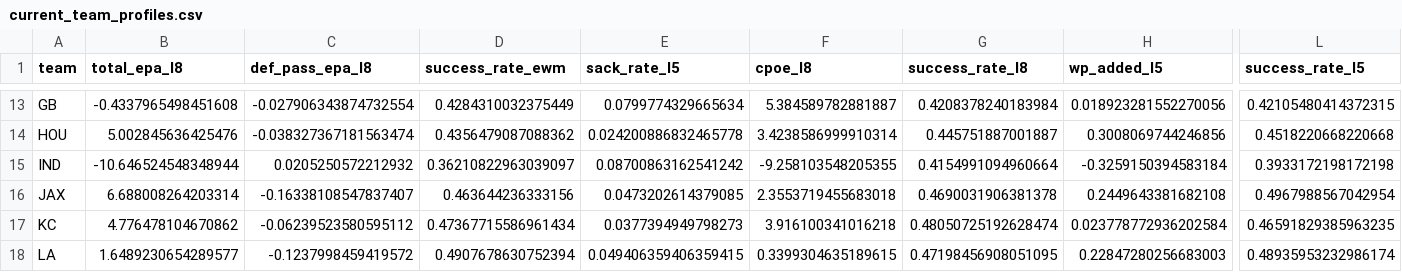
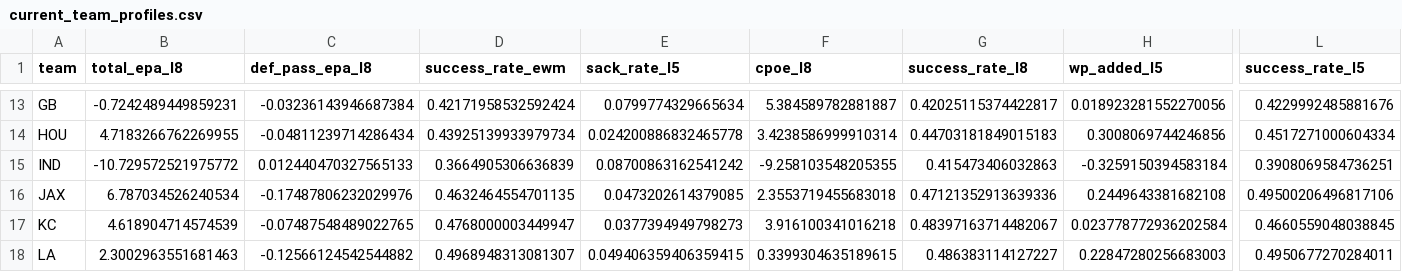
Before and after one commit to capitalareabasketballnetwork-cmyk/SPATS-NFL-MODEL, a CSV file: live/current_team_profiles.csv, drawn as a sheet; only a part is shown, gaps mark what is left out; the diff covers the shown part only; the diff names each change by its address in the sheet, - before the commit and + after, or states it on an @@ line.

```diff
--- a/live/current_team_profiles.csv
+++ b/live/current_team_profiles.csv
-B13 (total_epa_l8): -0.4337965498451608
+B13 (total_epa_l8): -0.7242489449859231
-C13 (def_pass_epa_l8): -0.027906343874732554
+C13 (def_pass_epa_l8): -0.03236143946687384
-D13 (success_rate_ewm): 0.4284310032375449
+D13 (success_rate_ewm): 0.42171958532592424
-G13 (success_rate_l8): 0.4208378240183984
+G13 (success_rate_l8): 0.42025115374422817
-L13 (success_rate_l5): 0.42105480414372315
+L13 (success_rate_l5): 0.4229992485881676
-B14 (total_epa_l8): 5.002845636425476
+B14 (total_epa_l8): 4.7183266762269955
-C14 (def_pass_epa_l8): -0.038327367181563474
+C14 (def_pass_epa_l8): -0.04811239714286434
-D14 (success_rate_ewm): 0.4356479087088362
+D14 (success_rate_ewm): 0.43925139933979734
-G14 (success_rate_l8): 0.445751887001887
+G14 (success_rate_l8): 0.44703181849015183
-L14 (success_rate_l5): 0.4518220668220668
+L14 (success_rate_l5): 0.4517271000604334
-B15 (total_epa_l8): -10.646524548348944
+B15 (total_epa_l8): -10.729572521975772
-C15 (def_pass_epa_l8): 0.0205250572212932
+C15 (def_pass_epa_l8): 0.012440470327565133
-D15 (success_rate_ewm): 0.36210822963039097
+D15 (success_rate_ewm): 0.3664905306636839
-G15 (success_rate_l8): 0.4154991094960664
+G15 (success_rate_l8): 0.415473406032863
-L15 (success_rate_l5): 0.3933172198172198
+L15 (success_rate_l5): 0.3908069584736251
-B16 (total_epa_l8): 6.688008264203314
+B16 (total_epa_l8): 6.787034526240534
-C16 (def_pass_epa_l8): -0.16338108547837407
+C16 (def_pass_epa_l8): -0.17487806232029976
-D16 (success_rate_ewm): 0.463644236333156
+D16 (success_rate_ewm): 0.4632464554701135
-G16 (success_rate_l8): 0.4690031906381378
+G16 (success_rate_l8): 0.47121352913639336
-L16 (success_rate_l5): 0.4967988567042954
+L16 (success_rate_l5): 0.49500206496817106
-B17 (total_epa_l8): 4.776478104670862
+B17 (total_epa_l8): 4.618904714574539
-C17 (def_pass_epa_l8): -0.06239523580595112
+C17 (def_pass_epa_l8): -0.07487548489022765
-D17 (success_rate_ewm): 0.47367715586961434
+D17 (success_rate_ewm): 0.4768000003449947
-G17 (success_rate_l8): 0.48050725192628474
+G17 (success_rate_l8): 0.48397163714482067
-L17 (success_rate_l5): 0.46591829385963235
+L17 (success_rate_l5): 0.4660559048038845
-B18 (total_epa_l8): 1.6489230654289577
+B18 (total_epa_l8): 2.3002963551681463
-C18 (def_pass_epa_l8): -0.1237998459419572
+C18 (def_pass_epa_l8): -0.12566124542544882
-D18 (success_rate_ewm): 0.4907678630752394
+D18 (success_rate_ewm): 0.4968948313081307
-G18 (success_rate_l8): 0.47198456908051095
+G18 (success_rate_l8): 0.486383114127227
-L18 (success_rate_l5): 0.48935953232986174
+L18 (success_rate_l5): 0.4950677270284011
```
Also changed, not shown: 140 edited cells elsewhere in this file, live/season_predictions.csv, live/upcoming_predictions.csv, 1 other file.
